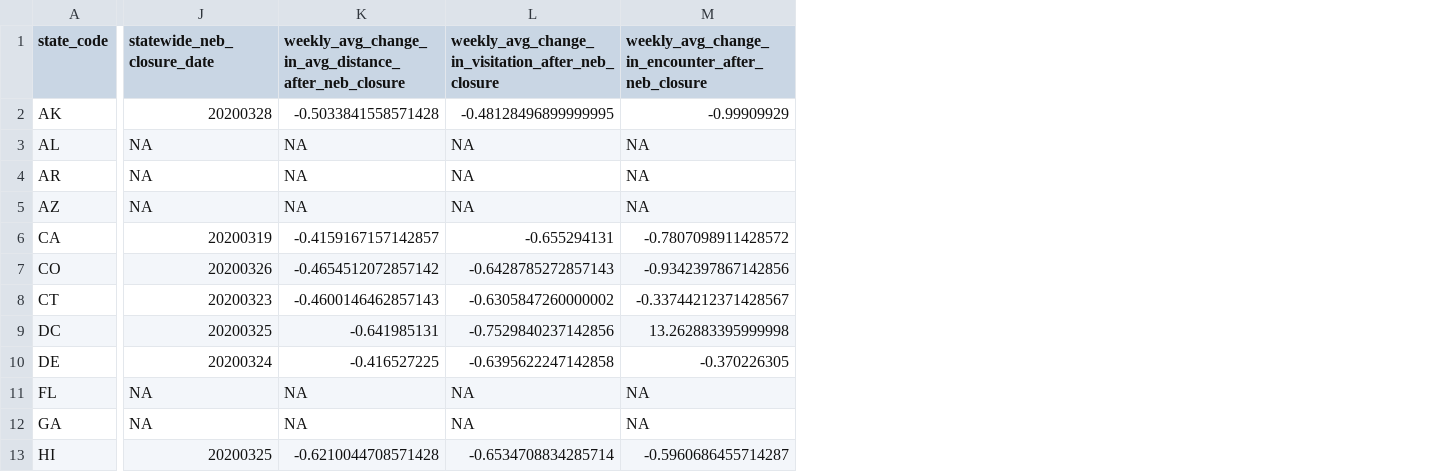
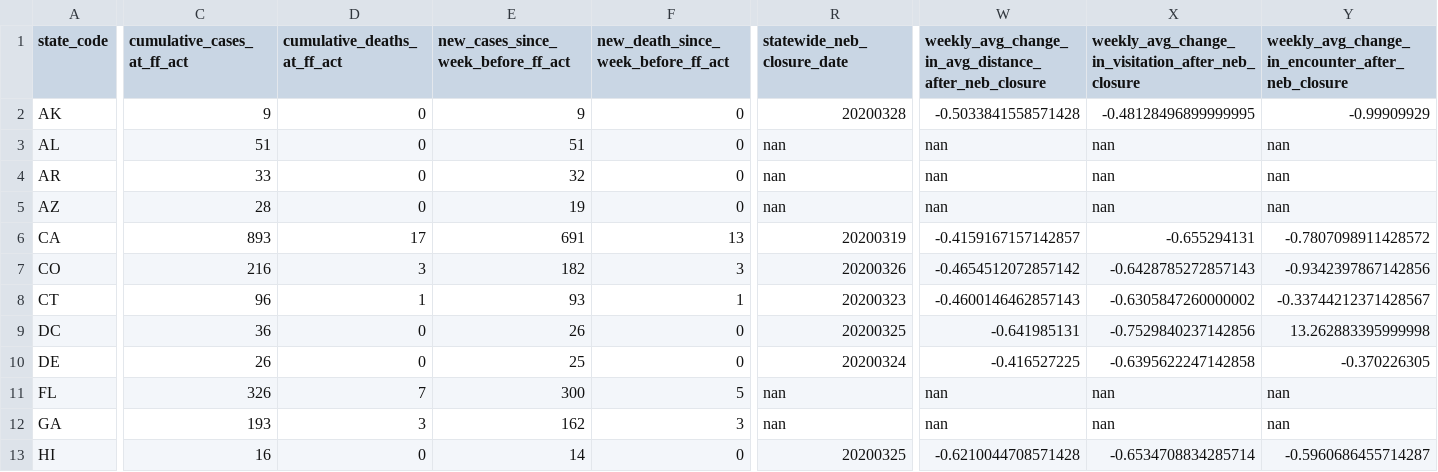
Before and after one commit to COVID19-DVRN/Project-11-Sick-Leave-Policy-in-the-US-and-Compliance-with-Social-Distancing-Measures, a CSV file: inputs/derived/01_00_01_after_intervention_avg_metric_change_unacast_by_state.csv, drawn as a sheet; only a part is shown, gaps mark what is left out; addresses are those after the commit; the diff covers the shown part only; the diff names each change by its address in the sheet, - before the commit and + after, or states it on an @@ line.

Commit message:
Add NYTimes cumulative caes on intervention date and new cases since a week before the intervention date as regression variable

```diff
--- a/inputs/derived/01_00_01_after_intervention_avg_metric_change_unacast_by_state.csv
+++ b/inputs/derived/01_00_01_after_intervention_avg_metric_change_unacast_by_state.csv
+column C (cumulative_cases_at_ff_act), rows 2-13: 9 | 51 | 33 | 28 | 893 | 216 | 96 | 36 | 26 | 326 | 193 | 16
+column D (cumulative_deaths_at_ff_act), rows 2-13: 0 | 0 | 0 | 0 | 17 | 3 | 1 | 0 | 0 | 7 | 3 | 0
+column E, rows 1-13: new_cases_since_week_before_ff_act | 9 | 51 | 32 | 19 | 691 | 182 | 93 | 26 | 25 | 300 | 162 | 14
+column F, rows 1-13: new_death_since_week_before_ff_act | 0 | 0 | 0 | 0 | 13 | 3 | 1 | 0 | 0 | 5 | 3 | 0
-R3:R5 (statewide_neb_closure_date): NA
+R3:R5 (statewide_neb_closure_date): nan
-W3:W5: NA
+W3:W5: nan
-X3:X5: NA
+X3:X5: nan
-Y3:Y5: NA
+Y3:Y5: nan
-R11:R12 (statewide_neb_closure_date): NA
+R11:R12 (statewide_neb_closure_date): nan
-W11:W12: NA
+W11:W12: nan
-X11:X12: NA
+X11:X12: nan
-Y11:Y12: NA
+Y11:Y12: nan
```
Also changed, not shown: 12 added columns and 92 edited cells elsewhere in this file, inputs/raw/covid19-npi-links.csv, 5 other files.
